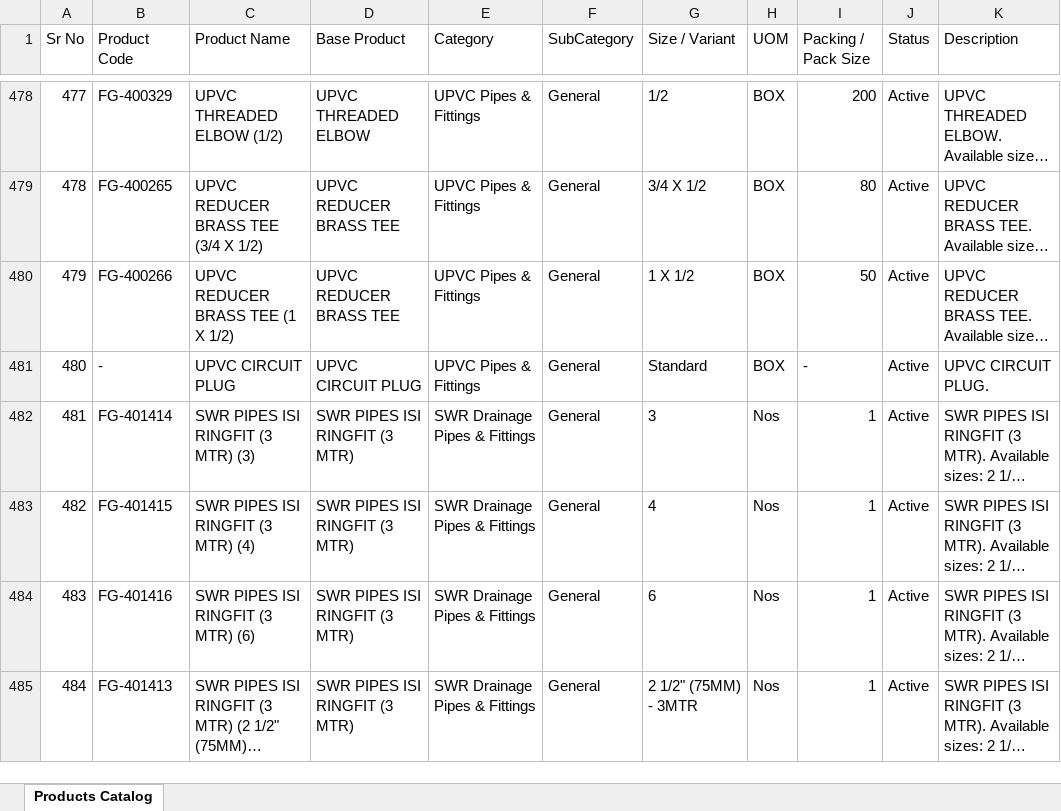
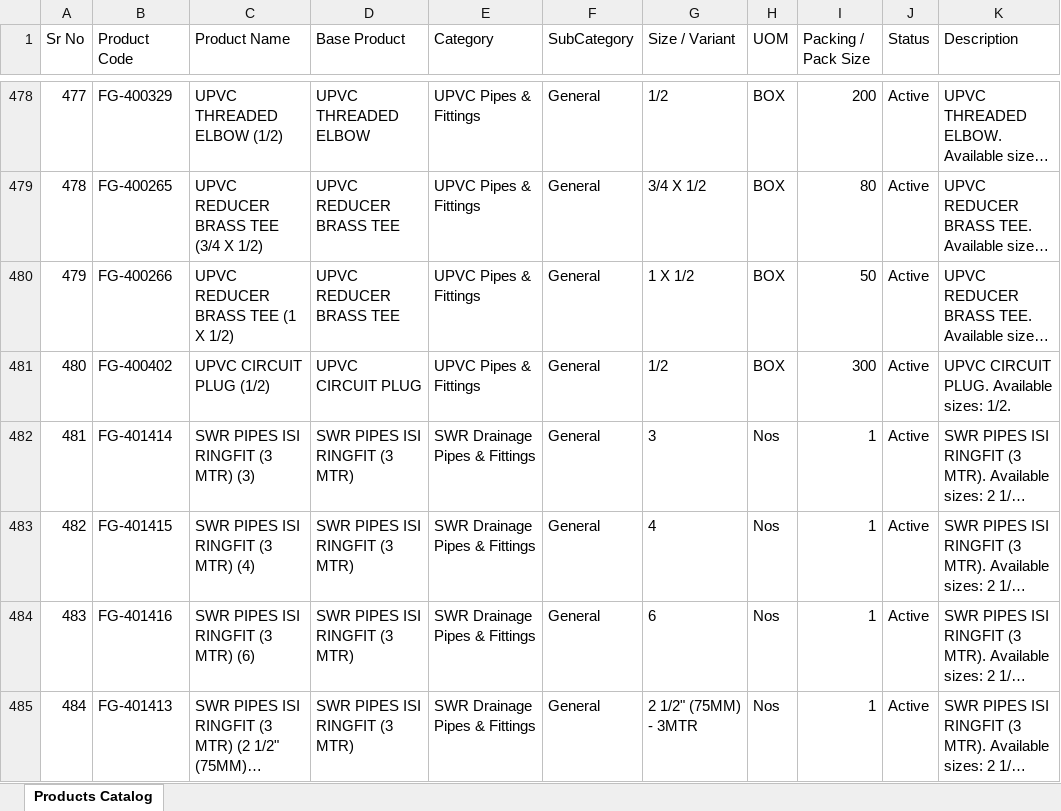
Before and after one commit to nileshapendharkar/quotation-app-backend, an Excel workbook: public/Gouri_Aqua_Plast_Products_Catalog.xlsx, sheet Products Catalog, drawn as a sheet; only a part is shown, gaps mark what is left out; long unchanged cells end in …; values as stored, in another font and other column widths than the file's, no borders; the diff names each change by its address in the sheet, - before the commit and + after, or states it on an @@ line.

Commit message:
Update UPVC CIRCUIT PLUG variant (1/2: FG-400402, Packing: 300)

```diff
--- a/public/Gouri_Aqua_Plast_Products_Catalog.xlsx (sheet Products Catalog)
+++ b/public/Gouri_Aqua_Plast_Products_Catalog.xlsx (sheet Products Catalog)
-B481 (Product Code): -
+B481 (Product Code): FG-400402
-C481 (Product Name): UPVC CIRCUIT PLUG
+C481 (Product Name): UPVC CIRCUIT PLUG (1/2)
-G481 (Size / Variant): Standard
+G481 (Size / Variant): 1/2
-I481 (Packing / Pack Size): -
+I481 (Packing / Pack Size): 300
-K481 (Description): UPVC CIRCUIT PLUG.
+K481 (Description): UPVC CIRCUIT PLUG. Available sizes: 1/2.
```
Also changed, not shown: 3 other files.
